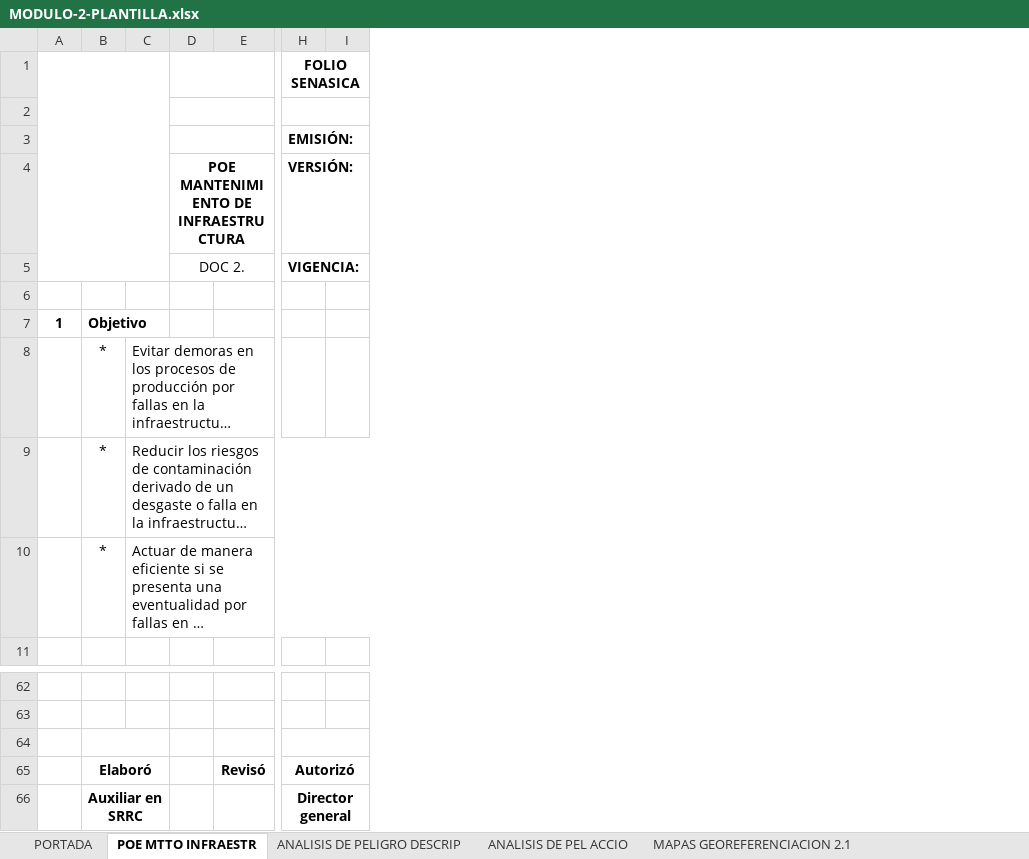
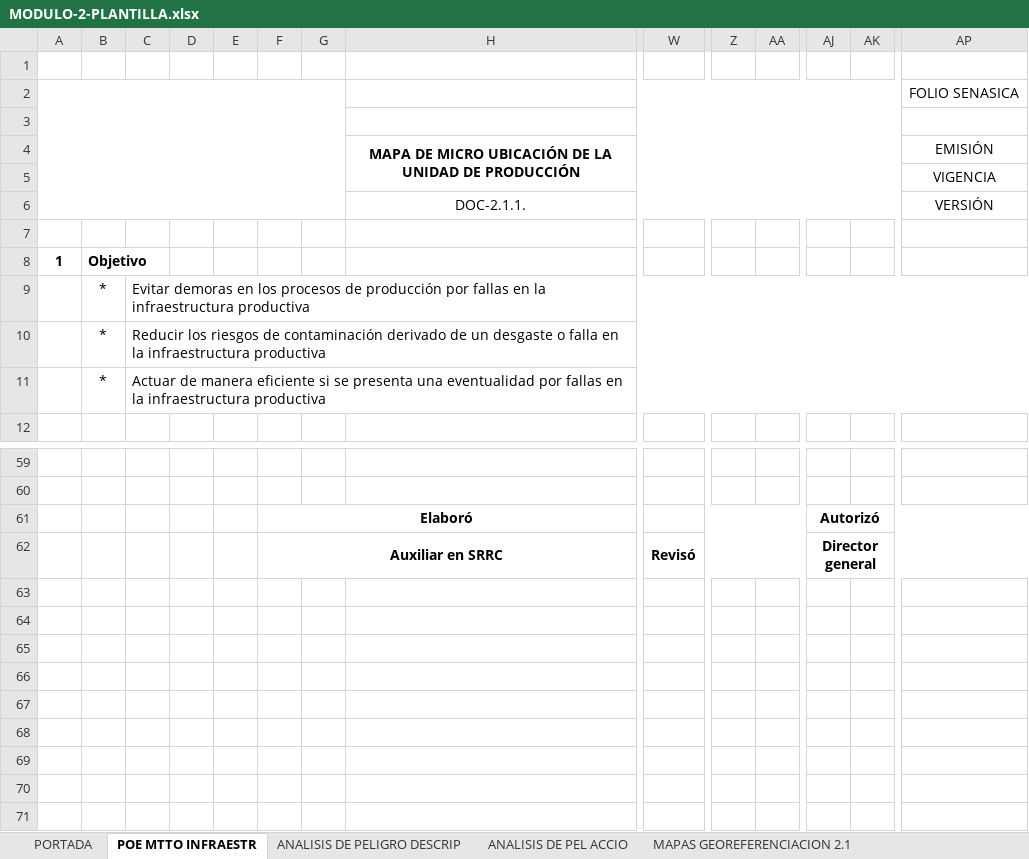
Before and after one commit to redgreenhouse/portal, an Excel workbook: templates/MODULO-2-PLANTILLA.xlsx, sheet POE MTTO INFRAESTR, drawn as a sheet; only a part is shown, gaps mark what is left out; long unchanged cells end in …; values as stored, in another font and other column widths than the file's, no borders; removed rows and columns are numbered as before the commit, all else as after; rows hold the shown columns only; the diff covers the shown part only; the diff names each change by its address in the sheet, - before the commit and + after, or states it on an @@ line.

Commit message:
Add files via upload

```diff
--- a/templates/MODULO-2-PLANTILLA.xlsx (sheet POE MTTO INFRAESTR)
+++ b/templates/MODULO-2-PLANTILLA.xlsx (sheet POE MTTO INFRAESTR)
+column E, empty
+column F, row 61: Elaboró
+column G, empty
+column H, row 4: MAPA DE MICRO UBICACIÓN DE LA UNIDAD DE PRODUCCIÓN
+column Z, empty
+column AA, empty
+column AP, rows 2-4: FOLIO SENASICA |  | EMISIÓN
-row 1:  |  |  |  |  | FOLIO SENASICA
-D2:G2 merged
-H2:I2 merged
+A2:G6 merged
-D3:G3 merged
-AJ2: EMISIÓN:
+AJ2: (empty)
-row 3:  |  |  | POE MANTENIMIENTO DE INFRAESTRUCTURA |  | VERSIÓN:
+row 3: (empty)
-D4:G4 merged
-D4: DOC 2.
+D4: (empty)
-D5:G5 merged
-AJ4: VIGENCIA:
+AJ4: (empty)
+row 5:  |  |  |  |  |  |  |  |  |  |  |  |  | VIGENCIA
+row 6:  |  |  |  |  |  |  | DOC-2.1.1. |  |  |  |  |  | VERSIÓN
+C9:AP9 merged
-B64:C64 merged
-row 61: (empty)
+row 61:  |  |  |  |  | Elaboró |  |  |  |  |  | Autorizó
+W61:AA61 merged
-row 65:  | Elaboró |  |  | Revisó | Autorizó
-row 66:  | Auxiliar en SRRC |  |  |  | Director general
+row 62:  |  |  |  |  | Auxiliar en SRRC |  |  | Revisó |  |  | Director general
```
Also changed, not shown: 2 added rows, 6 removed rows, 26 added columns, cell formats and merged cells elsewhere in this sheet, sheet PORTADA, hidden cells, charts or pictures.
